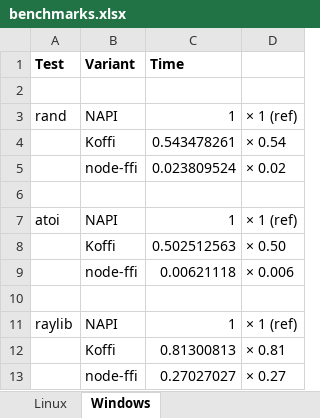
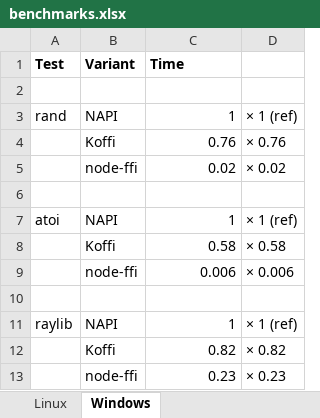
Before and after one commit to TrellixVulnTeam/luigi_3P9D, an Excel workbook: koffi/doc/benchmarks.xlsx, sheet Windows, drawn as a sheet; values as stored, in another font and other column widths than the file's, no borders; charts and pictures not drawn; removed rows and columns are numbered as before the commit, all else as after; the diff names each change by its address in the sheet, - before the commit and + after, or states it on an @@ line.

```diff
--- a/koffi/doc/benchmarks.xlsx (sheet Windows)
+++ b/koffi/doc/benchmarks.xlsx (sheet Windows)
-row 4:  | Koffi | 0.543478261 | × 0.54
+row 4:  | Koffi | 0.76 | × 0.76
-C5 (Time): 0.023809524
+C5 (Time): 0.02
-row 8:  | Koffi | 0.502512563 | × 0.50
+row 8:  | Koffi | 0.58 | × 0.58
-C9 (Time): 0.00621118
+C9 (Time): 0.006
-row 12:  | Koffi | 0.81300813 | × 0.81
-row 13:  | node-ffi | 0.27027027 | × 0.27
+row 12:  | Koffi | 0.82 | × 0.82
+row 13:  | node-ffi | 0.23 | × 0.23
```
Also changed, not shown: sheet Linux, charts or pictures, 10 other files.
